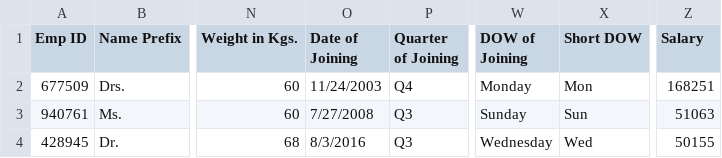
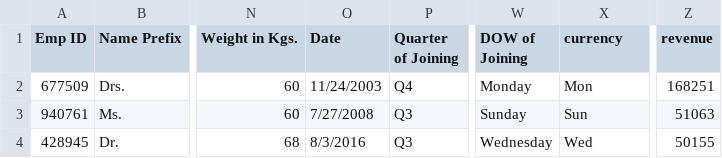
Before and after one commit to regupathy/daily_report, a CSV file: sources/100Records.csv, drawn as a sheet; only a part is shown, gaps mark what is left out; the diff names each change by its address in the sheet, - before the commit and + after, or states it on an @@ line.

```diff
--- a/sources/100Records.csv
+++ b/sources/100Records.csv
-O1: Date of Joining
+O1: Date
-X1: Short DOW
+X1: currency
-Z1: Salary
+Z1: revenue
```
Also changed, not shown: 20 other files.
